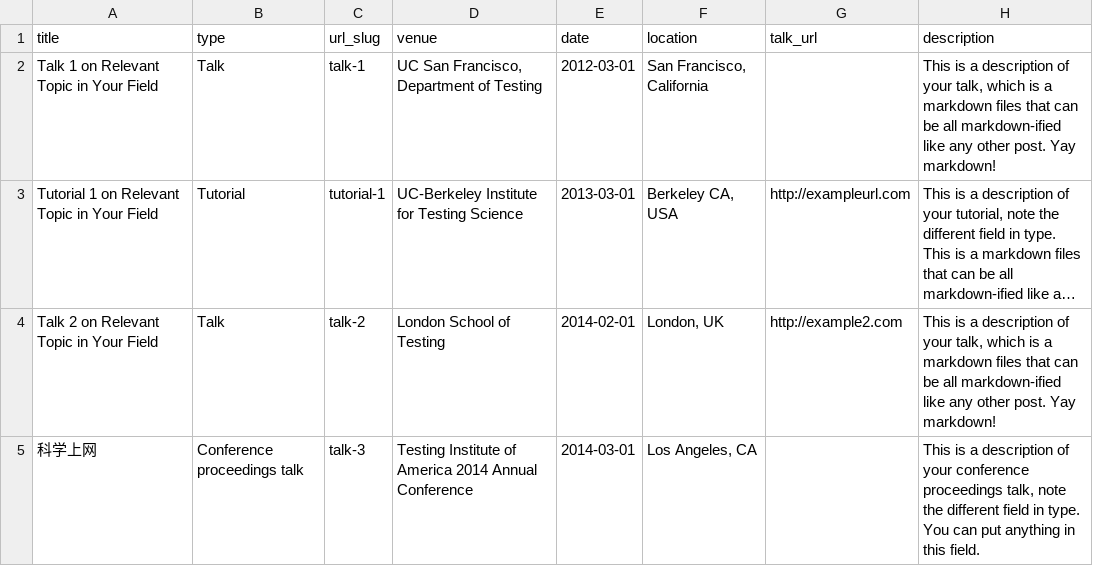
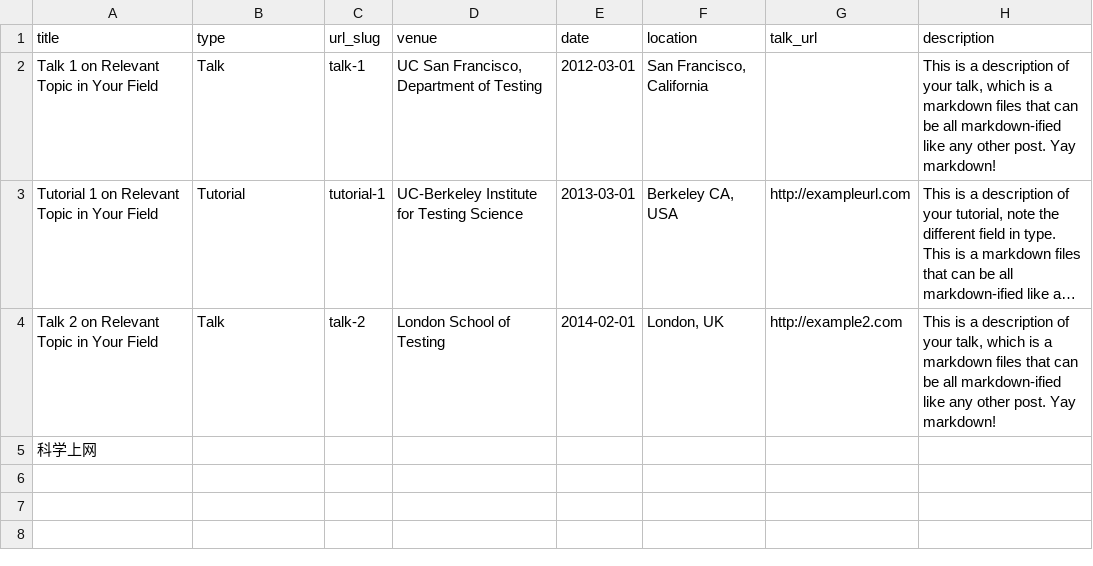
Before and after one commit to Peteirda/Peteirda.github.io, a TSV file: markdown_generator/talks.tsv, drawn as a sheet; long unchanged cells end in …; the diff names each change by its address in the sheet, - before the commit and + after, or states it on an @@ line.

```diff
--- a/markdown_generator/talks.tsv
+++ b/markdown_generator/talks.tsv
-B5 (type): Conference proceedings talk
+B5 (type): (empty)
-C5 (url_slug): talk-3
+C5 (url_slug): (empty)
-D5 (venue): Testing Institute of America 2014 Annual Conference
+D5 (venue): (empty)
-E5 (date): 2014-03-01
+E5 (date): (empty)
-F5 (location): Los Angeles, CA
+F5 (location): (empty)
-H5 (description): This is a description of your conference proceedings talk, note the different field in type. You can put anything in this field.
+H5 (description): (empty)
```
Also changed, not shown: 1 other file.
